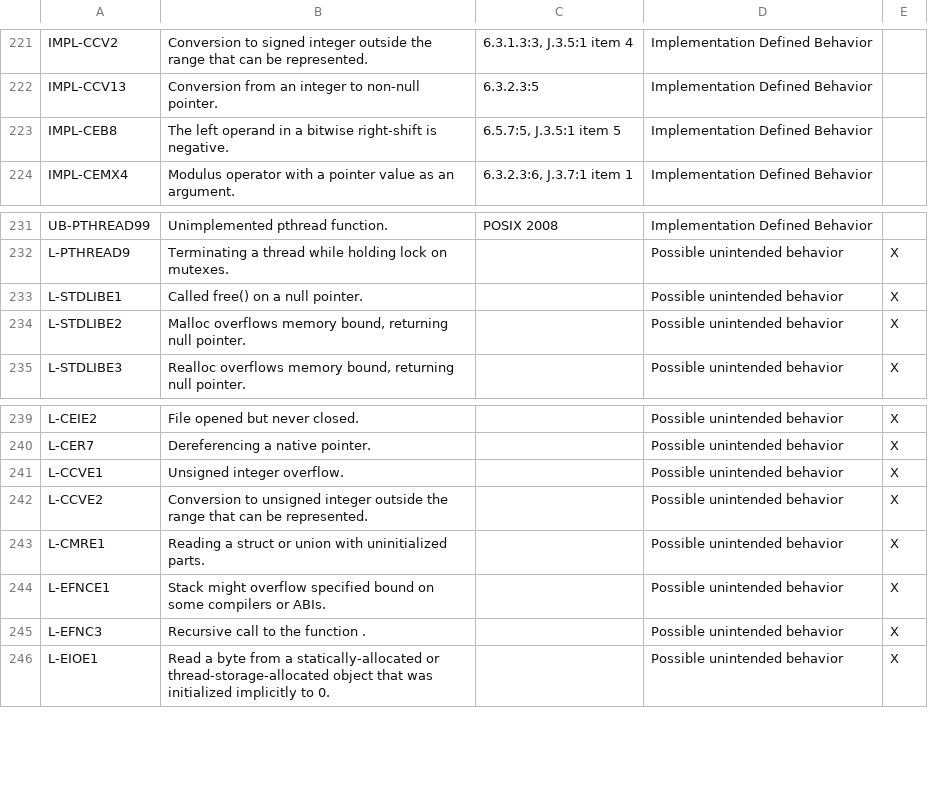
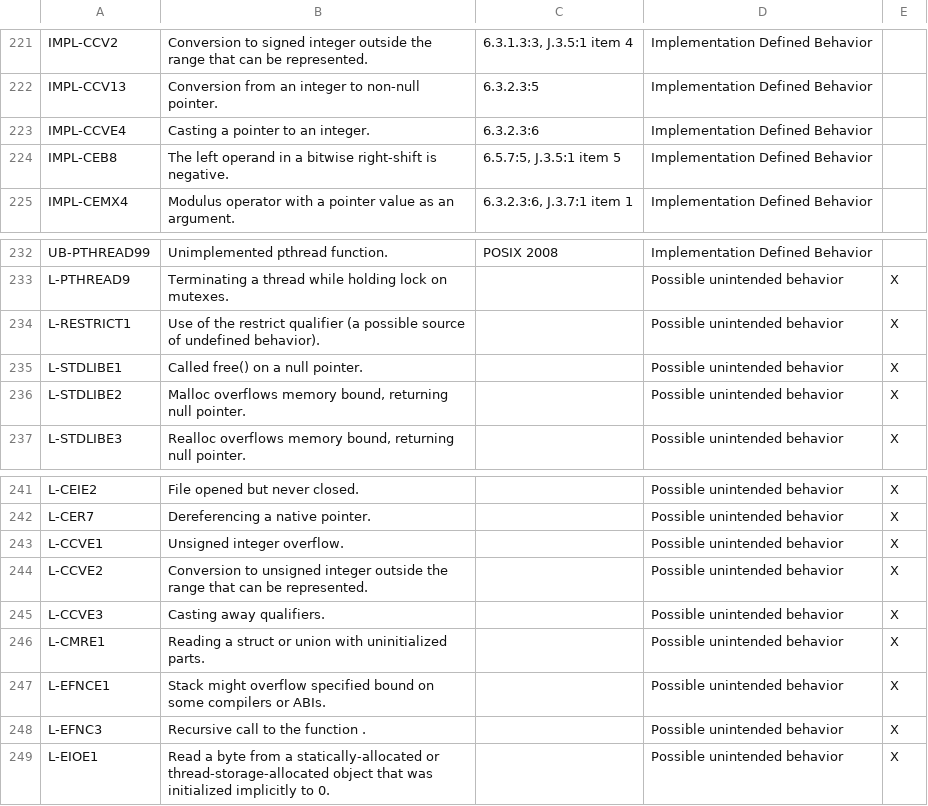
Before and after one commit to kframework/c-semantics, a CSV file: examples/c/error-codes/Error_Codes.csv, drawn as a sheet; only a part is shown, gaps mark what is left out.

```diff
--- a/examples/c/error-codes/Error_Codes.csv
+++ b/examples/c/error-codes/Error_Codes.csv
@@ -222,2 +222,3 @@ IMPL-CCV2,Conversion to signed integer outside the range that can be represented
 IMPL-CCV13,Conversion from an integer to non-null pointer.,"6.3.2.3:5",Implementation Defined Behavior,
+IMPL-CCVE4,Casting a pointer to an integer.,"6.3.2.3:6",Implementation Defined Behavior,
 IMPL-CEB8,The left operand in a bitwise right-shift is negative.,"6.5.7:5, J.3.5:1 item 5",Implementation Defined Behavior,
@@ -232,2 +233,3 @@ UB-PTHREAD99,Unimplemented pthread function.,POSIX 2008,Implementation Defined B
 L-PTHREAD9,Terminating a thread while holding lock on mutexes.,,Possible unintended behavior,X
+L-RESTRICT1,Use of the restrict qualifier (a possible source of undefined behavior).,,Possible unintended behavior,X
 L-STDLIBE1,Called free() on a null pointer.,,Possible unintended behavior,X
@@ -242,2 +244,3 @@ L-CCVE1,Unsigned integer overflow.,,Possible unintended behavior,X
 L-CCVE2,Conversion to unsigned integer outside the range that can be represented.,,Possible unintended behavior,X
+L-CCVE3,Casting away qualifiers.,,Possible unintended behavior,X
 L-CMRE1,Reading a struct or union with uninitialized parts.,,Possible unintended behavior,X
```
Also changed, not shown: 16 other files.
